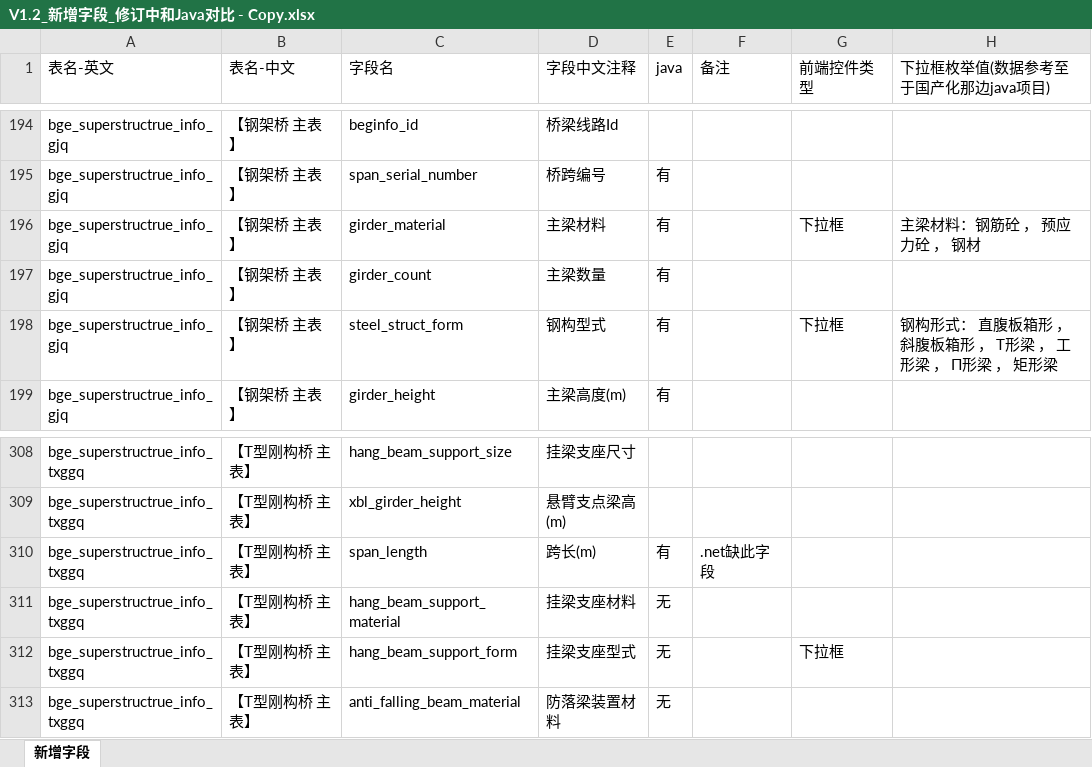
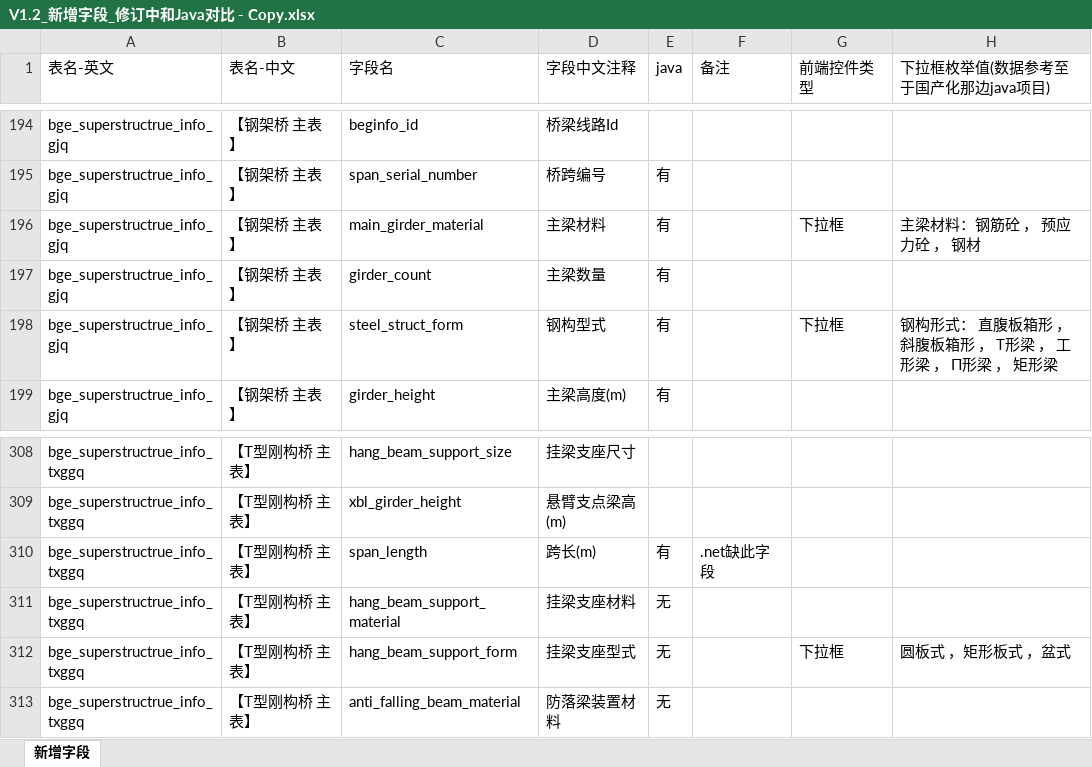
Before and after one commit to HillCat/hillcat.github.io, an Excel workbook: work/V1.2_新增字段_修订中和Java对比 - Copy.xlsx, sheet 新增字段, drawn as a sheet; only a part is shown, gaps mark what is left out; values as stored, in another font and other column widths than the file's, no cell formats; the diff covers the shown part only; the diff names each change by its address in the sheet, - before the commit and + after, or states it on an @@ line.

Commit message:
Update V1.2_新增字段_修订中和Java对比 - Copy.xlsx

```diff
--- a/work/V1.2_新增字段_修订中和Java对比 - Copy.xlsx (sheet 新增字段)
+++ b/work/V1.2_新增字段_修订中和Java对比 - Copy.xlsx (sheet 新增字段)
-C196 (字段名): girder_material
+C196 (字段名): main_girder_material
-H312 (下拉框枚举值(数据参考至于国产化那边java项目)): (empty)
+H312 (下拉框枚举值(数据参考至于国产化那边java项目)): 圆板式 ，矩形板式 ，盆式
```
Also changed, not shown: 9 edited cells elsewhere in this sheet, cell formats.
